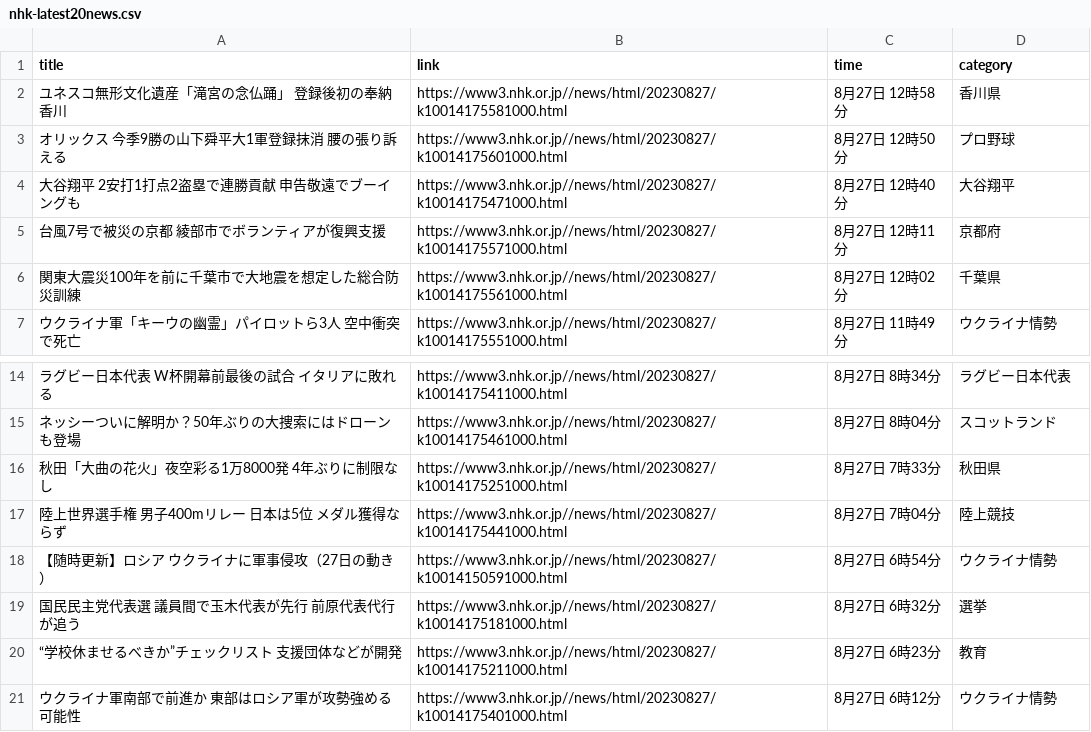
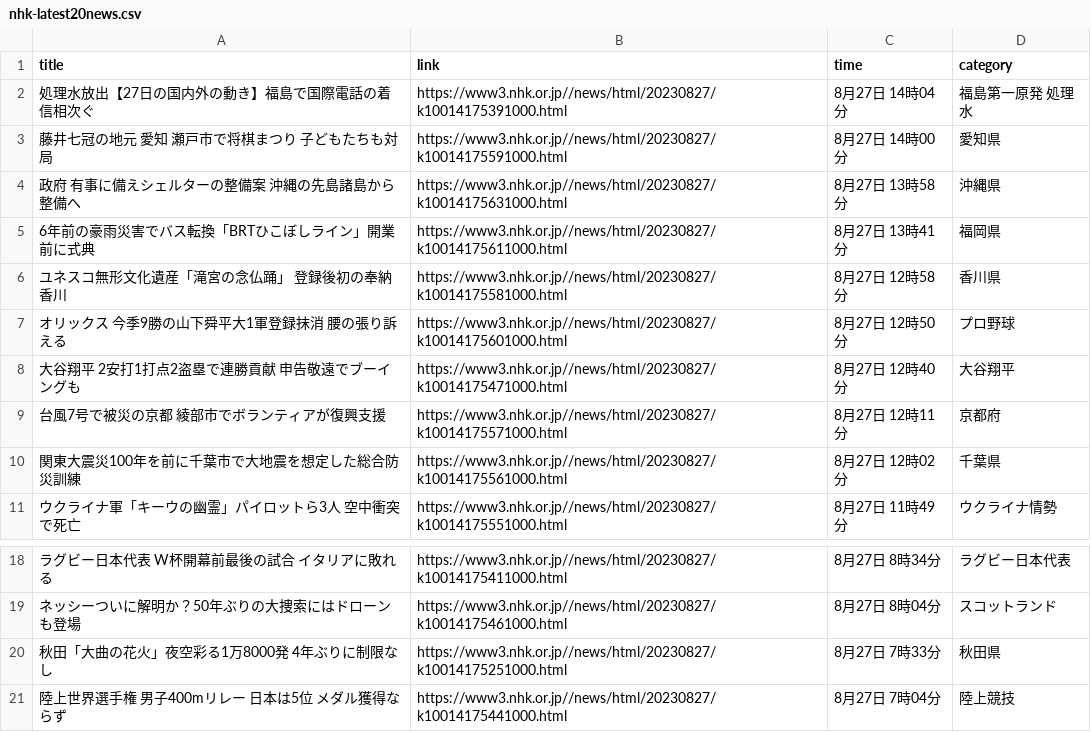
Before and after one commit to Hiromisa/autoscrape_NHK, a CSV file: nhk-latest20news.csv, drawn as a sheet; only a part is shown, gaps mark what is left out; removed rows and columns are numbered as before the commit, all else as after; the diff names each change by its address in the sheet, - before the commit and + after, or states it on an @@ line.

```diff
--- a/nhk-latest20news.csv
+++ b/nhk-latest20news.csv
+row 2: 処理水放出【27日の国内外の動き】福島で国際電話の着信相次ぐ | https://www3.nhk.or.jp//news/html/20230827/k10014175391000.html | 8月27日 14時04分 | 福島第一原発 処理水
+row 3: 藤井七冠の地元 愛知 瀬戸市で将棋まつり 子どもたちも対局 | https://www3.nhk.or.jp//news/html/20230827/k10014175591000.html | 8月27日 14時00分 | 愛知県
+row 4: 政府 有事に備えシェルターの整備案 沖縄の先島諸島から整備へ | https://www3.nhk.or.jp//news/html/20230827/k10014175631000.html | 8月27日 13時58分 | 沖縄県
+row 5: 6年前の豪雨災害でバス転換「BRTひこぼしライン」開業前に式典 | https://www3.nhk.or.jp//news/html/20230827/k10014175611000.html | 8月27日 13時41分 | 福岡県
-row 18: 【随時更新】ロシア ウクライナに軍事侵攻（27日の動き） | https://www3.nhk.or.jp//news/html/20230827/k10014150591000.html | 8月27日 6時54分 | ウクライナ情勢
-row 19: 国民民主党代表選 議員間で玉木代表が先行 前原代表代行が追う | https://www3.nhk.or.jp//news/html/20230827/k10014175181000.html | 8月27日 6時32分 | 選挙
-row 20: “学校休ませるべきか”チェックリスト 支援団体などが開発 | https://www3.nhk.or.jp//news/html/20230827/k10014175211000.html | 8月27日 6時23分 | 教育
-row 21: ウクライナ軍南部で前進か 東部はロシア軍が攻勢強める可能性 | https://www3.nhk.or.jp//news/html/20230827/k10014175401000.html | 8月27日 6時12分 | ウクライナ情勢
```
